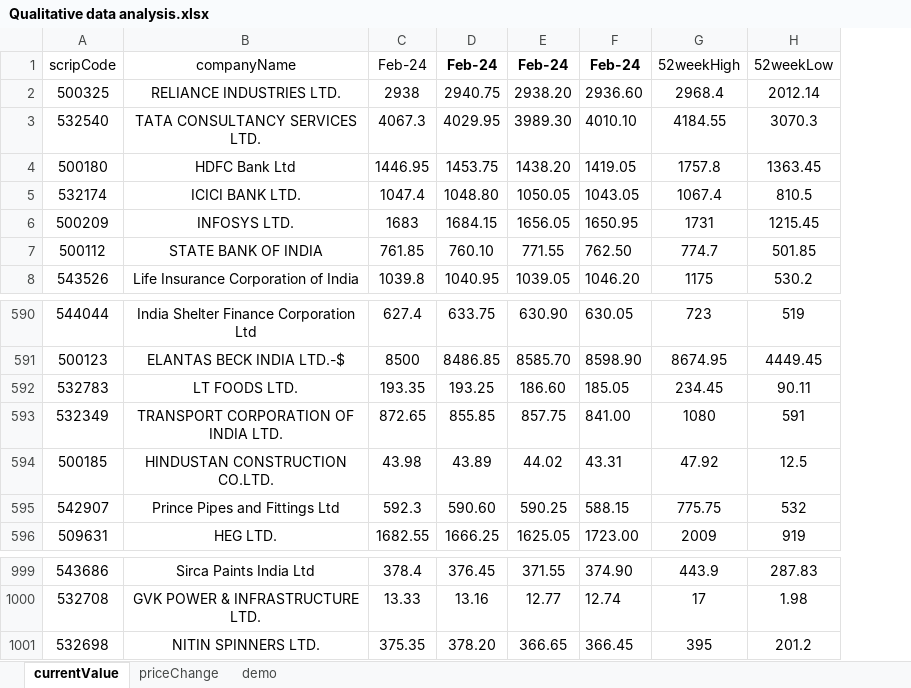
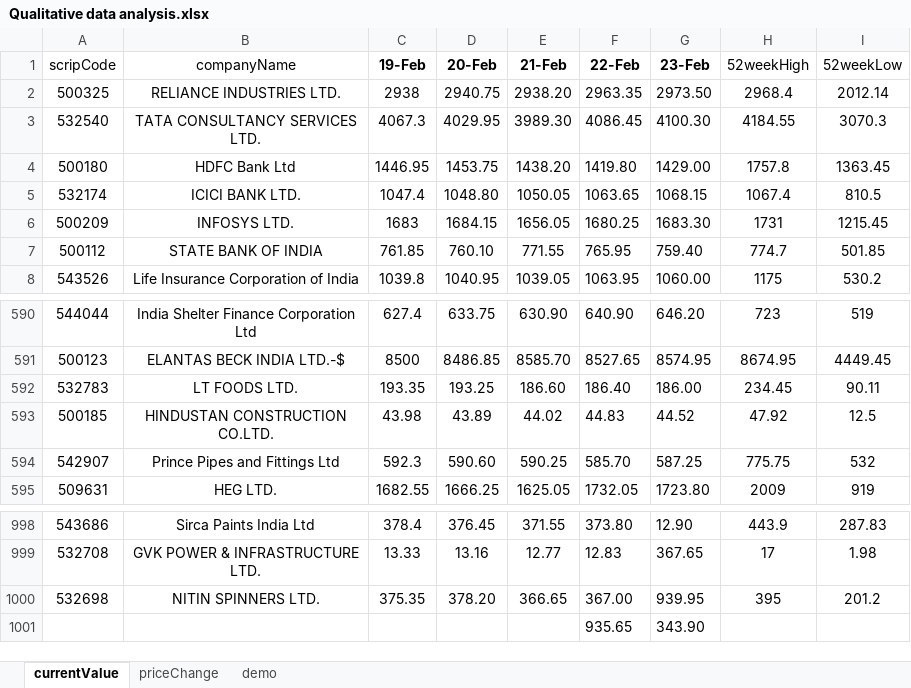
Before and after one commit to Atharva-TrueFunds/Stock-Qualitative-Analysis, an Excel workbook: Qualitative data analysis.xlsx, sheet currentValue, drawn as a sheet; only a part is shown, gaps mark what is left out; values as stored, in another font and other column widths than the file's, no borders; removed rows and columns are numbered as before the commit, all else as after; the diff names each change by its address in the sheet, - before the commit and + after, or states it on an @@ line.

```diff
--- a/Qualitative data analysis.xlsx (sheet currentValue)
+++ b/Qualitative data analysis.xlsx (sheet currentValue)
-column F (Feb-24), rows 2-8: 2936.60 | 4010.10 | 1419.05 | 1043.05 | 1650.95 | 762.50 | 1046.20; rows 590-592: 630.05 | 8598.90 | 185.05; rows 594-596: 43.31 | 588.15 | 1723.00; rows 999-1001: 374.90 | 12.74 | 366.45
+column F (22-Feb), rows 2-8: 2963.35 | 4086.45 | 1419.80 | 1063.65 | 1680.25 | 765.95 | 1063.95; rows 590-595: 640.90 | 8527.65 | 186.40 | 44.83 | 585.70 | 1732.05; rows 998-1000: 373.80 | 12.83 | 367.00
+column G (23-Feb), rows 2-8: 2973.50 | 4100.30 | 1429.00 | 1068.15 | 1683.30 | 759.40 | 1060.00; rows 590-595: 646.20 | 8574.95 | 186.00 | 44.52 | 587.25 | 1723.80; rows 998-1000: 12.90 | 367.65 | 939.95
-C1: Feb-24
+C1: 19-Feb
-C1 bold: off
+C1 bold: on
-D1: Feb-24
+D1: 20-Feb
-E1: Feb-24
+E1: 21-Feb
-row 593: 532349 | TRANSPORT CORPORATION OF INDIA LTD. | 872.65 | 855.85 | 857.75 | 841.00 | 1080 | 591
+row 1001:  |  |  |  |  | 935.65 | 343.90
```
Also changed, not shown: sheet demo, sheet priceChange, 52WeekHigh_Low.xlsx, currentValue_Analysis.xlsx, 13 other files.
